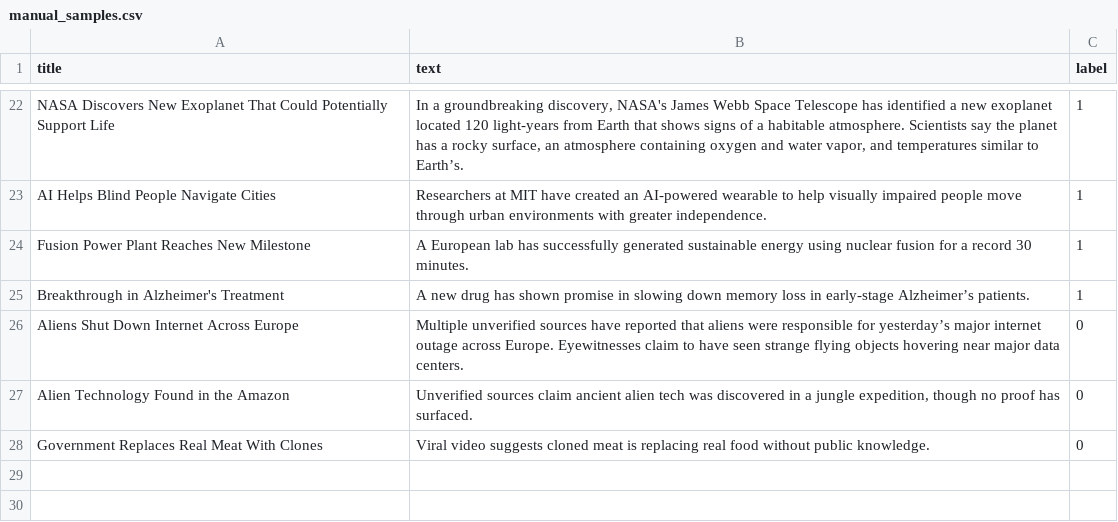
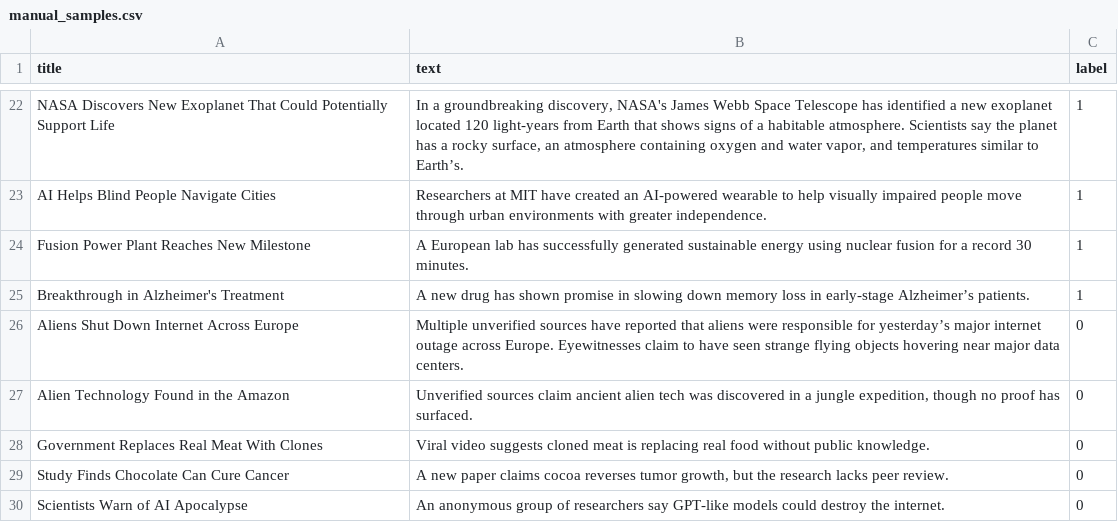
Before and after one commit to project-pg-i/fake-news-detection, a CSV file: data/manual_samples.csv, drawn as a sheet; only a part is shown, gaps mark what is left out.

```diff
--- a/data/manual_samples.csv
+++ b/data/manual_samples.csv
@@ -28 +28,3 @@ Aliens Shut Down Internet Across Europe,"Multiple unverified sources have report
 "Government Replaces Real Meat With Clones","Viral video suggests cloned meat is replacing real food without public knowledge.",0
+"Study Finds Chocolate Can Cure Cancer","A new paper claims cocoa reverses tumor growth, but the research lacks peer review.",0
+"Scientists Warn of AI Apocalypse","An anonymous group of researchers say GPT-like models could destroy the internet.",0
```
Also changed, not shown: 4 other files.
